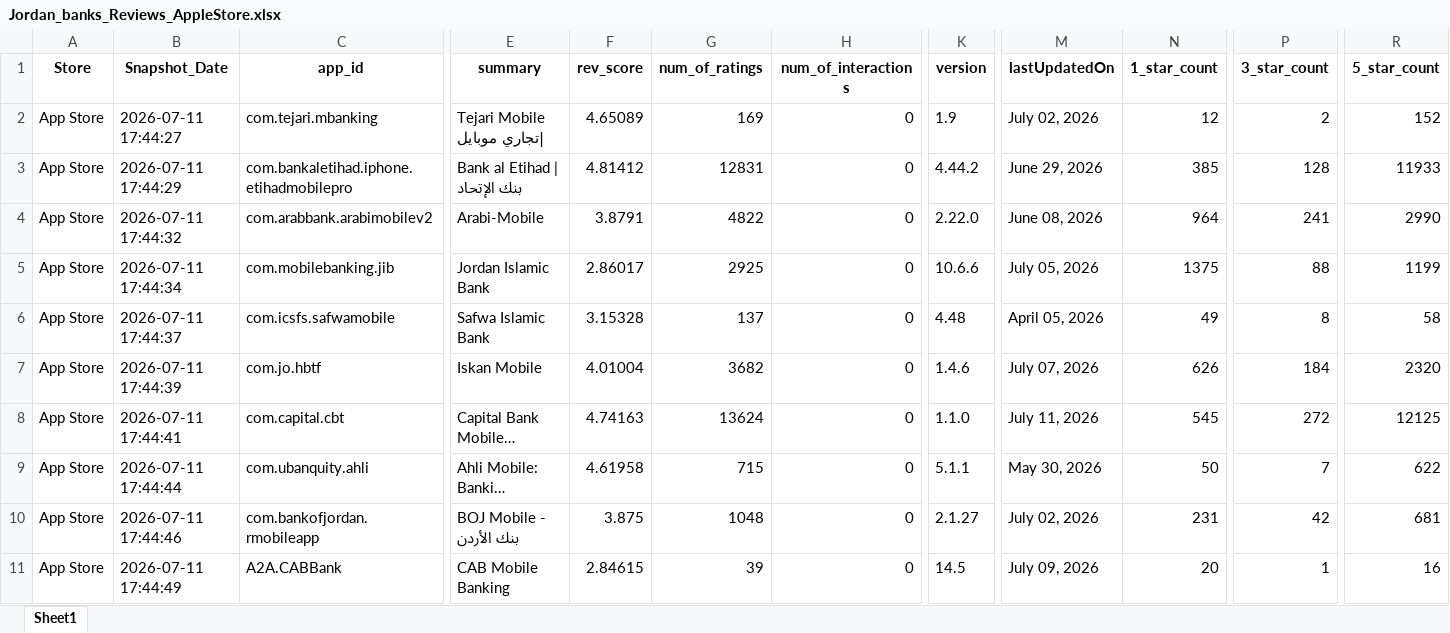
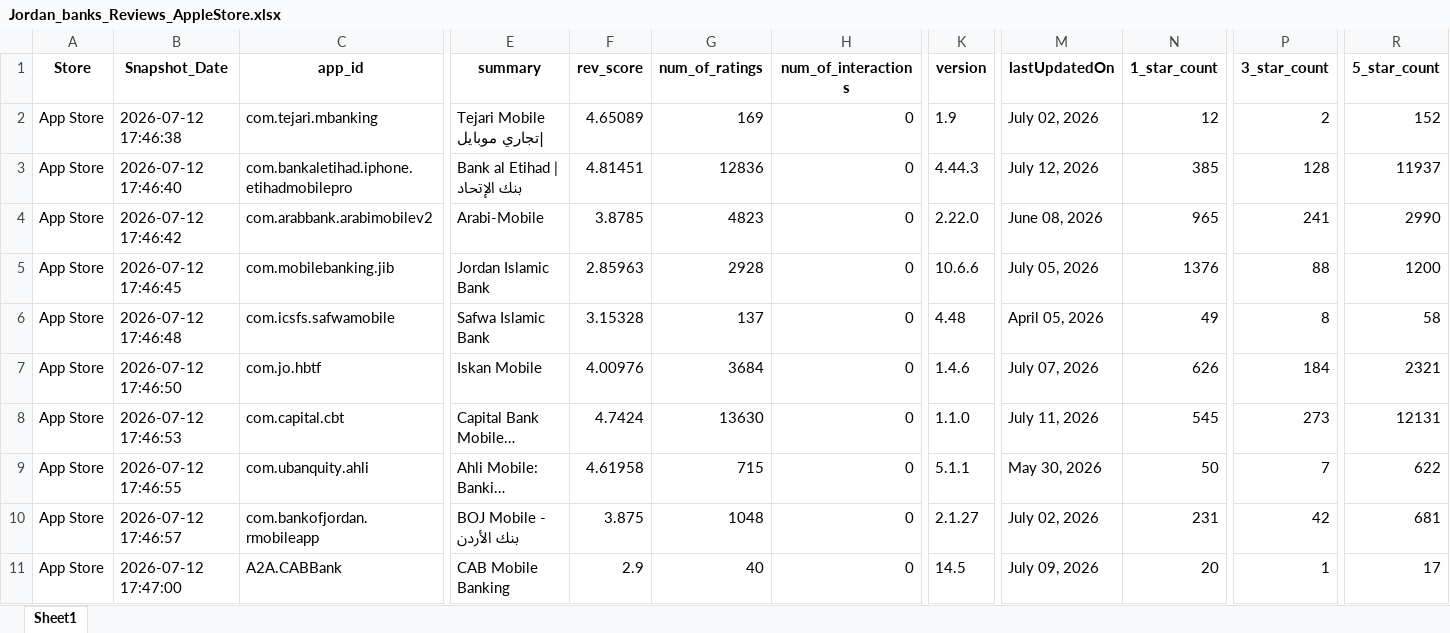
Before and after one commit to Joseph-Sal/jordan_banks_reviews_stats_data, an Excel workbook: data/Jordan_banks_Reviews_AppleStore.xlsx, sheet Sheet1, drawn as a sheet; only a part is shown, gaps mark what is left out; long unchanged cells end in …; values as stored, in another font and other column widths than the file's, no borders; the diff covers the shown part only; the diff names each change by its address in the sheet, - before the commit and + after, or states it on an @@ line.

```diff
--- a/data/Jordan_banks_Reviews_AppleStore.xlsx (sheet Sheet1)
+++ b/data/Jordan_banks_Reviews_AppleStore.xlsx (sheet Sheet1)
-B2 (Snapshot_Date): 2026-07-11 17:44:27
+B2 (Snapshot_Date): 2026-07-12 17:46:38
-B3 (Snapshot_Date): 2026-07-11 17:44:29
+B3 (Snapshot_Date): 2026-07-12 17:46:40
-F3 (rev_score): 4.81412
+F3 (rev_score): 4.81451
-G3 (num_of_ratings): 12831
+G3 (num_of_ratings): 12836
-K3 (version): 4.44.2
+K3 (version): 4.44.3
-M3 (lastUpdatedOn): June 29, 2026
+M3 (lastUpdatedOn): July 12, 2026
-R3 (5_star_count): 11933
+R3 (5_star_count): 11937
-B4 (Snapshot_Date): 2026-07-11 17:44:32
+B4 (Snapshot_Date): 2026-07-12 17:46:42
-F4 (rev_score): 3.8791
+F4 (rev_score): 3.8785
-G4 (num_of_ratings): 4822
+G4 (num_of_ratings): 4823
-N4 (1_star_count): 964
+N4 (1_star_count): 965
-B5 (Snapshot_Date): 2026-07-11 17:44:34
+B5 (Snapshot_Date): 2026-07-12 17:46:45
-F5 (rev_score): 2.86017
+F5 (rev_score): 2.85963
-G5 (num_of_ratings): 2925
+G5 (num_of_ratings): 2928
-N5 (1_star_count): 1375
+N5 (1_star_count): 1376
-R5 (5_star_count): 1199
+R5 (5_star_count): 1200
-B6 (Snapshot_Date): 2026-07-11 17:44:37
+B6 (Snapshot_Date): 2026-07-12 17:46:48
-B7 (Snapshot_Date): 2026-07-11 17:44:39
+B7 (Snapshot_Date): 2026-07-12 17:46:50
-F7 (rev_score): 4.01004
+F7 (rev_score): 4.00976
-G7 (num_of_ratings): 3682
+G7 (num_of_ratings): 3684
-R7 (5_star_count): 2320
+R7 (5_star_count): 2321
-B8 (Snapshot_Date): 2026-07-11 17:44:41
+B8 (Snapshot_Date): 2026-07-12 17:46:53
-F8 (rev_score): 4.74163
+F8 (rev_score): 4.7424
-G8 (num_of_ratings): 13624
+G8 (num_of_ratings): 13630
-P8 (3_star_count): 272
+P8 (3_star_count): 273
-R8 (5_star_count): 12125
+R8 (5_star_count): 12131
-B9 (Snapshot_Date): 2026-07-11 17:44:44
+B9 (Snapshot_Date): 2026-07-12 17:46:55
-B10 (Snapshot_Date): 2026-07-11 17:44:46
+B10 (Snapshot_Date): 2026-07-12 17:46:57
-B11 (Snapshot_Date): 2026-07-11 17:44:49
+B11 (Snapshot_Date): 2026-07-12 17:47:00
-F11 (rev_score): 2.84615
+F11 (rev_score): 2.9
-G11 (num_of_ratings): 39
+G11 (num_of_ratings): 40
-R11 (5_star_count): 16
+R11 (5_star_count): 17
```
Also changed, not shown: 14 edited cells elsewhere in this sheet, data/Jordan_banks_Reviews_GooglePlay.xlsx.
